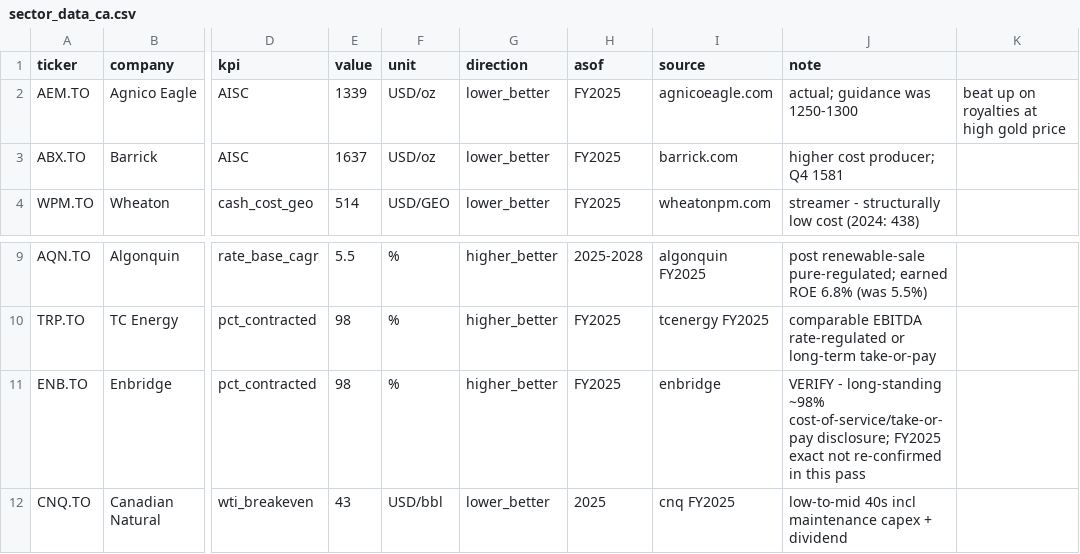
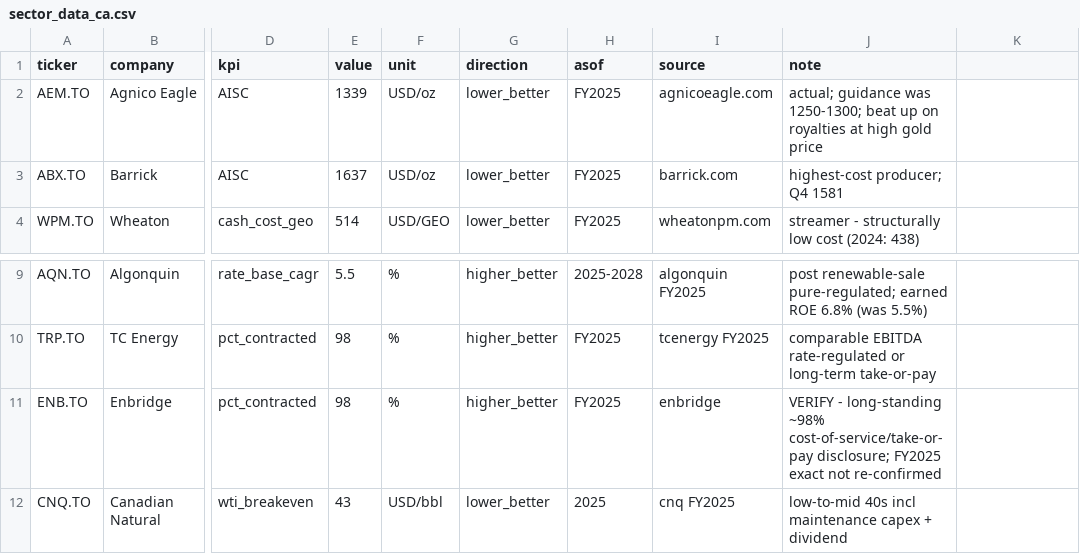
Before and after one commit to carlchen4/stock-picker-claude, a CSV file: sector_data_ca.csv, drawn as a sheet; only a part is shown, gaps mark what is left out; the diff names each change by its address in the sheet, - before the commit and + after, or states it on an @@ line.

```diff
--- a/sector_data_ca.csv
+++ b/sector_data_ca.csv
-J2 (note): …guidance was 1250-1300
+J2 (note): …guidance was 1250-1300; beat up on royalties at high gold price
-K2: beat up on royalties at high gold price
+K2: (empty)
-J3 (note): higher cost producer; Q4 1581
+J3 (note): highest-cost producer; Q4 1581
-J11 (note): …not re-confirmed in this pass
+J11 (note): …not re-confirmed
```
Also changed, not shown: 1 other file.
